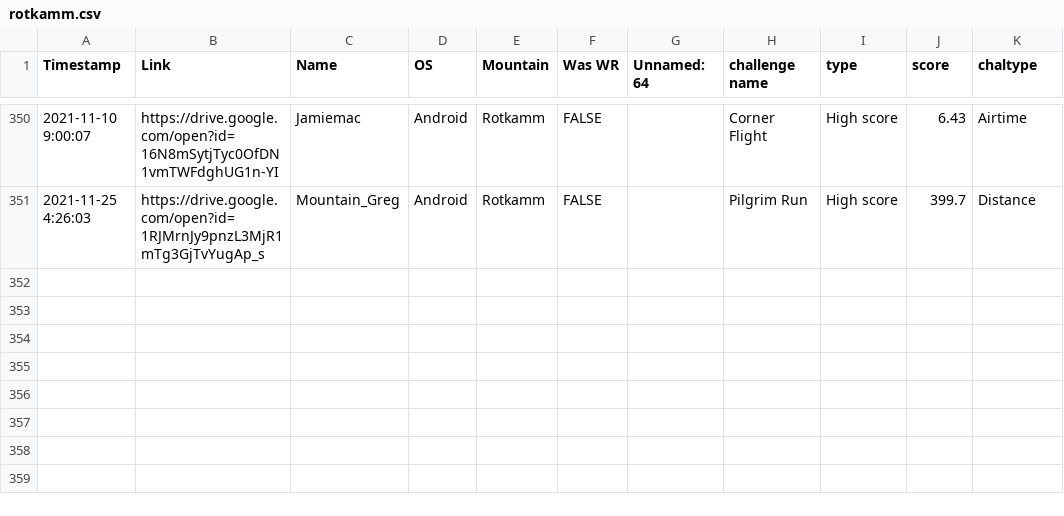
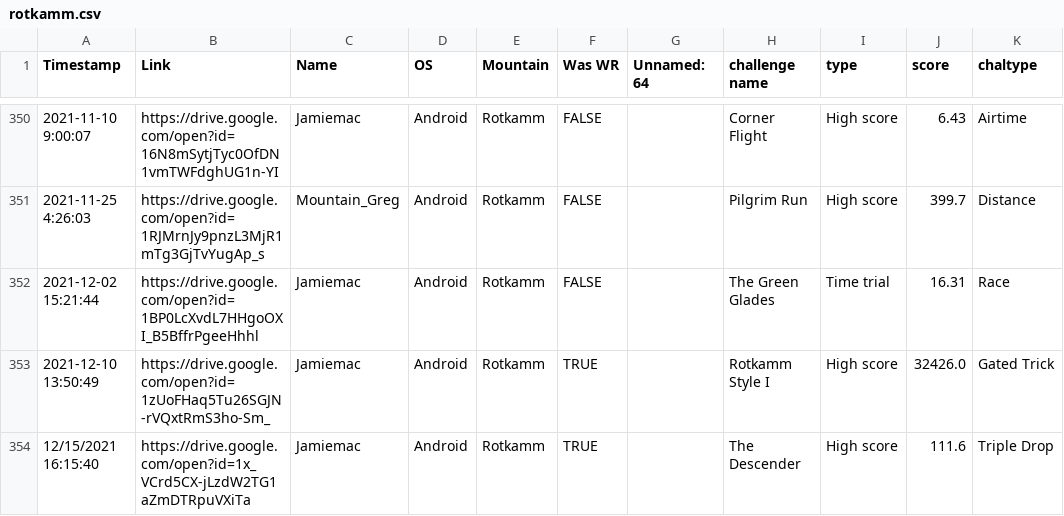
Before and after one commit to hschindele/gmaapp, a CSV file: data/rotkamm.csv, drawn as a sheet; only a part is shown, gaps mark what is left out.

```diff
--- a/data/rotkamm.csv
+++ b/data/rotkamm.csv
@@ -351 +351,4 @@ Timestamp,Link,Name,OS,Mountain,Was WR,Unnamed: 64,challenge name,type,score,cha
 2021-11-25 4:26:03,https://drive.google.com/open?id=1RJMrnJy9pnzL3MjR1mTg3GjTvYugAp_s,Mountain_Greg,Android,Rotkamm,FALSE,,Pilgrim Run,High score,399.7,Distance
+2021-12-02 15:21:44,https://drive.google.com/open?id=1BP0LcXvdL7HHgoOXI_B5BffrPgeeHhhl,Jamiemac,Android,Rotkamm,FALSE,,The Green Glades,Time trial,16.31,Race
+2021-12-10 13:50:49,https://drive.google.com/open?id=1zUoFHaq5Tu26SGJN-rVQxtRmS3ho-Sm_,Jamiemac,Android,Rotkamm,TRUE,,Rotkamm Style I,High score,32426.0,Gated Trick
+12/15/2021 16:15:40,https://drive.google.com/open?id=1x_VCrd5CX-jLzdW2TG1aZmDTRpuVXiTa,Jamiemac,Android,Rotkamm,TRUE,,The Descender,High score,111.6,Triple Drop
```
Also changed, not shown: data/allpbs.csv, data/gmaraw.csv, 26 other files.
